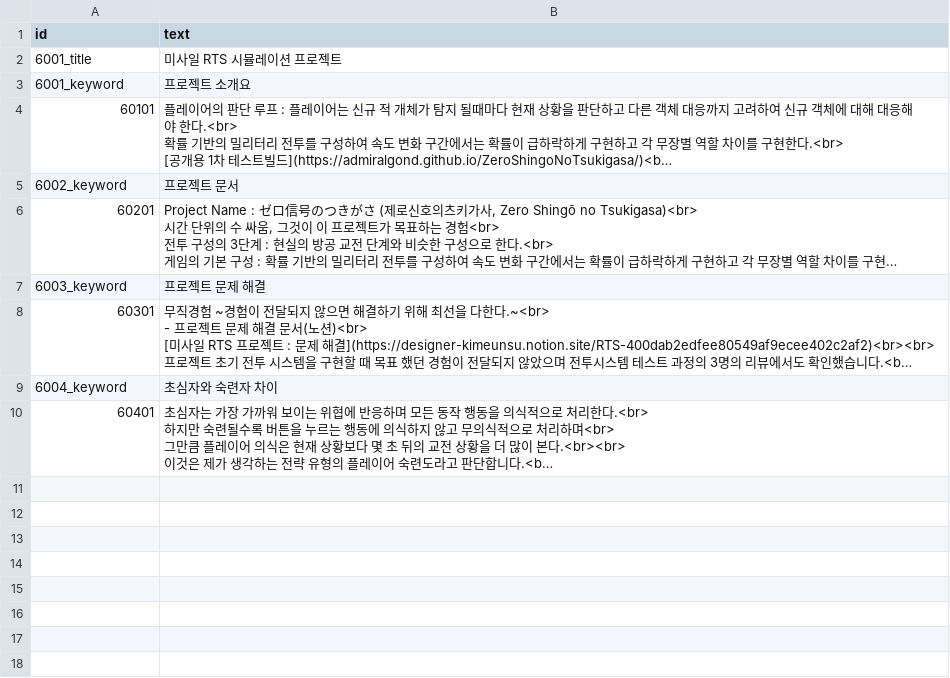
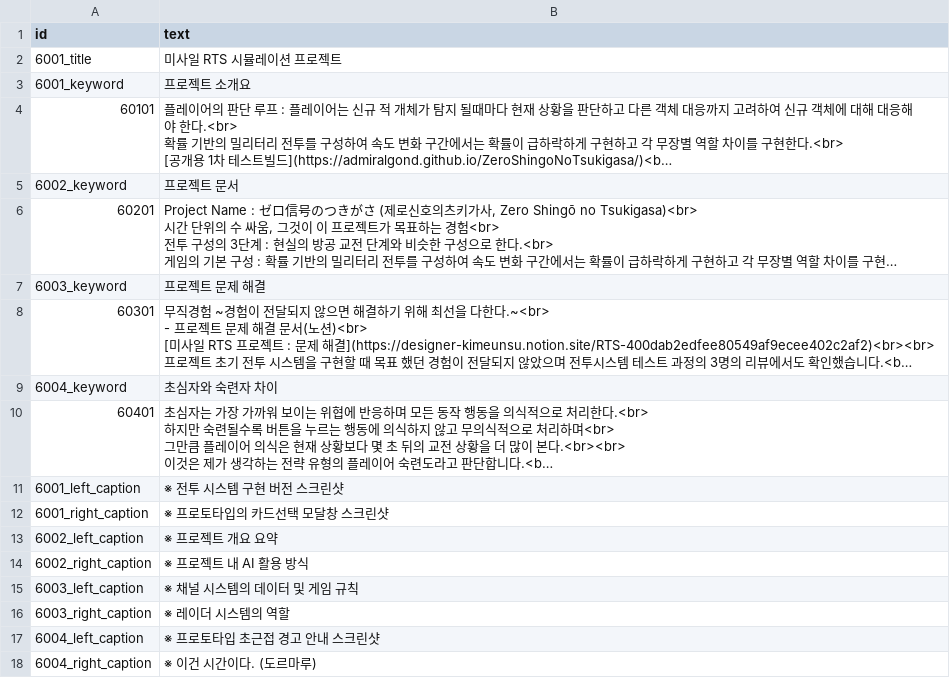
Before and after one commit to AdmiralGond/kimeunsuportfolio, a CSV file: source/strings/string_rts_6.csv, drawn as a sheet; long unchanged cells end in …; the diff names each change by its address in the sheet, - before the commit and + after, or states it on an @@ line.

```diff
--- a/source/strings/string_rts_6.csv
+++ b/source/strings/string_rts_6.csv
+row 11: 6001_left_caption | ※ 전투 시스템 구현 버전 스크린샷
+row 12: 6001_right_caption | ※ 프로토타입의 카드선택 모달창 스크린샷
+row 13: 6002_left_caption | ※ 프로젝트 개요 요약
+row 14: 6002_right_caption | ※ 프로젝트 내 AI 활용 방식
+row 15: 6003_left_caption | ※ 채널 시스템의 데이터 및 게임 규칙
+row 16: 6003_right_caption | ※ 레이더 시스템의 역할
+row 17: 6004_left_caption | ※ 프로토타입 초근접 경고 안내 스크린샷
+row 18: 6004_right_caption | ※ 이건 시간이다. (도르마루)
```
Also changed, not shown: source/rules/keyword_media.csv, source/strings/string_develop_3.csv, 11 other files.
